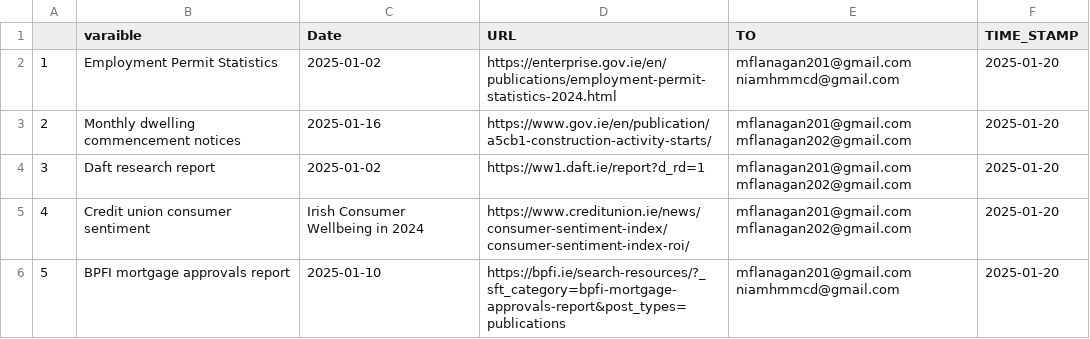
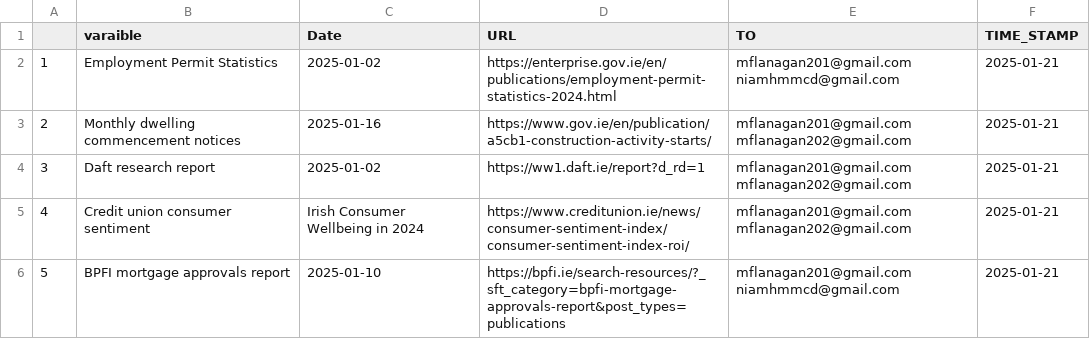
Before and after one commit to mflanagan201/gcal_auto, a CSV file: ALL_INDICATORS.csv, drawn as a sheet.

Commit message:
Add ALL_INDICATORS.CSV

```diff
--- a/ALL_INDICATORS.csv
+++ b/ALL_INDICATORS.csv
@@ -1,6 +1,6 @@
 "","varaible","Date","URL","TO","TIME_STAMP"
-"1","Employment Permit Statistics","2025-01-02","https://enterprise.gov.ie/en/publications/employment-permit-statistics-2024.html","mflanagan201@gmail.com niamhmmcd@gmail.com",2025-01-20
-"2","Monthly dwelling commencement notices","2025-01-16","https://www.gov.ie/en/publication/a5cb1-construction-activity-starts/","mflanagan201@gmail.com mflanagan202@gmail.com",2025-01-20
-"3","Daft research report","2025-01-02","https://ww1.daft.ie/report?d_rd=1","mflanagan201@gmail.com mflanagan202@gmail.com",2025-01-20
-"4","Credit union consumer sentiment","Irish Consumer Wellbeing in 2024","https://www.creditunion.ie/news/consumer-sentiment-index/consumer-sentiment-index-roi/","mflanagan201@gmail.com mflanagan202@gmail.com",2025-01-20
-"5","BPFI mortgage approvals report","2025-01-10","https://bpfi.ie/search-resources/?_sft_category=bpfi-mortgage-approvals-report&post_types=publications","mflanagan201@gmail.com niamhmmcd@gmail.com",2025-01-20
+"1","Employment Permit Statistics","2025-01-02","https://enterprise.gov.ie/en/publications/employment-permit-statistics-2024.html","mflanagan201@gmail.com niamhmmcd@gmail.com",2025-01-21
+"2","Monthly dwelling commencement notices","2025-01-16","https://www.gov.ie/en/publication/a5cb1-construction-activity-starts/","mflanagan201@gmail.com mflanagan202@gmail.com",2025-01-21
+"3","Daft research report","2025-01-02","https://ww1.daft.ie/report?d_rd=1","mflanagan201@gmail.com mflanagan202@gmail.com",2025-01-21
+"4","Credit union consumer sentiment","Irish Consumer Wellbeing in 2024","https://www.creditunion.ie/news/consumer-sentiment-index/consumer-sentiment-index-roi/","mflanagan201@gmail.com mflanagan202@gmail.com",2025-01-21
+"5","BPFI mortgage approvals report","2025-01-10","https://bpfi.ie/search-resources/?_sft_category=bpfi-mortgage-approvals-report&post_types=publications","mflanagan201@gmail.com niamhmmcd@gmail.com",2025-01-21
```
